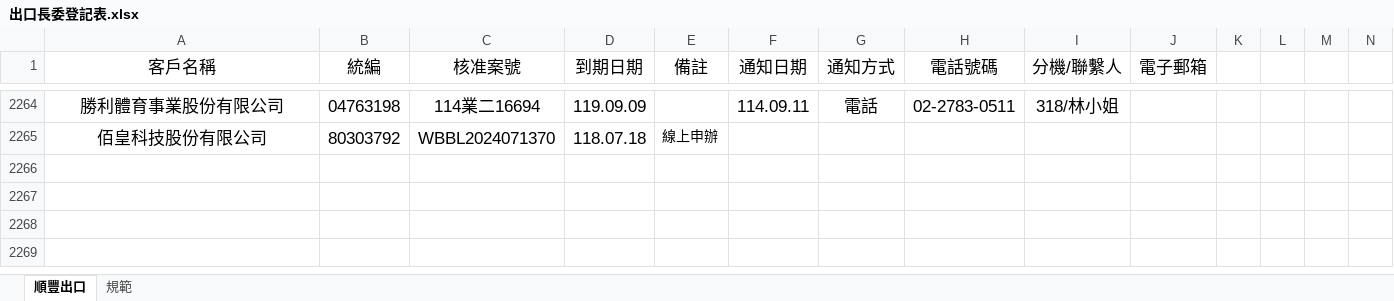
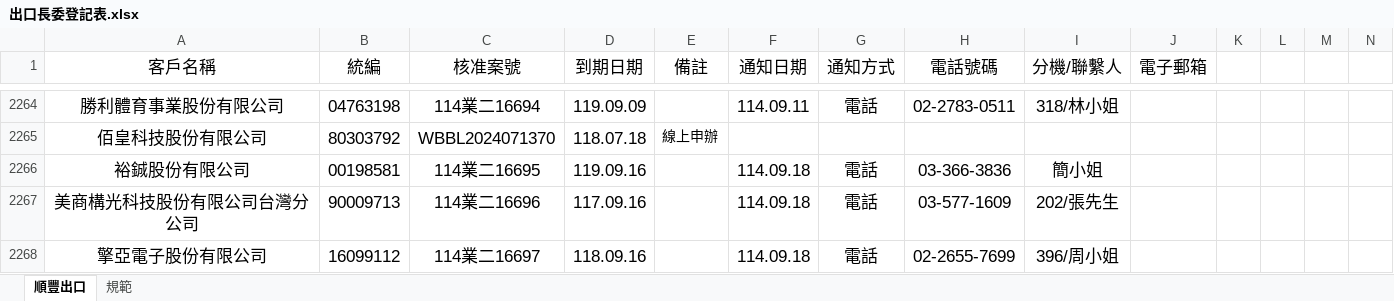
Before and after one commit to liyijung/declaration, an Excel workbook: Export_format/出口長委登記表.xlsx, sheet 順豐出口, drawn as a sheet; only a part is shown, gaps mark what is left out; values as stored, in another font and other column widths than the file's, no borders; conditional formats not drawn; the diff names each change by its address in the sheet, - before the commit and + after, or states it on an @@ line.

Commit message:
Add files via upload

```diff
--- a/Export_format/出口長委登記表.xlsx (sheet 順豐出口)
+++ b/Export_format/出口長委登記表.xlsx (sheet 順豐出口)
+row 2266: 裕鋮股份有限公司 | 00198581 | 114業二16695 | 119.09.16 |  | 114.09.18 | 電話 | 03-366-3836 | 簡小姐
+row 2267: 美商構光科技股份有限公司台灣分公司 | 90009713 | 114業二16696 | 117.09.16 |  | 114.09.18 | 電話 | 03-577-1609 | 202/張先生
+row 2268: 擎亞電子股份有限公司 | 16099112 | 114業二16697 | 118.09.16 |  | 114.09.18 | 電話 | 02-2655-7699 | 396/周小姐
```
